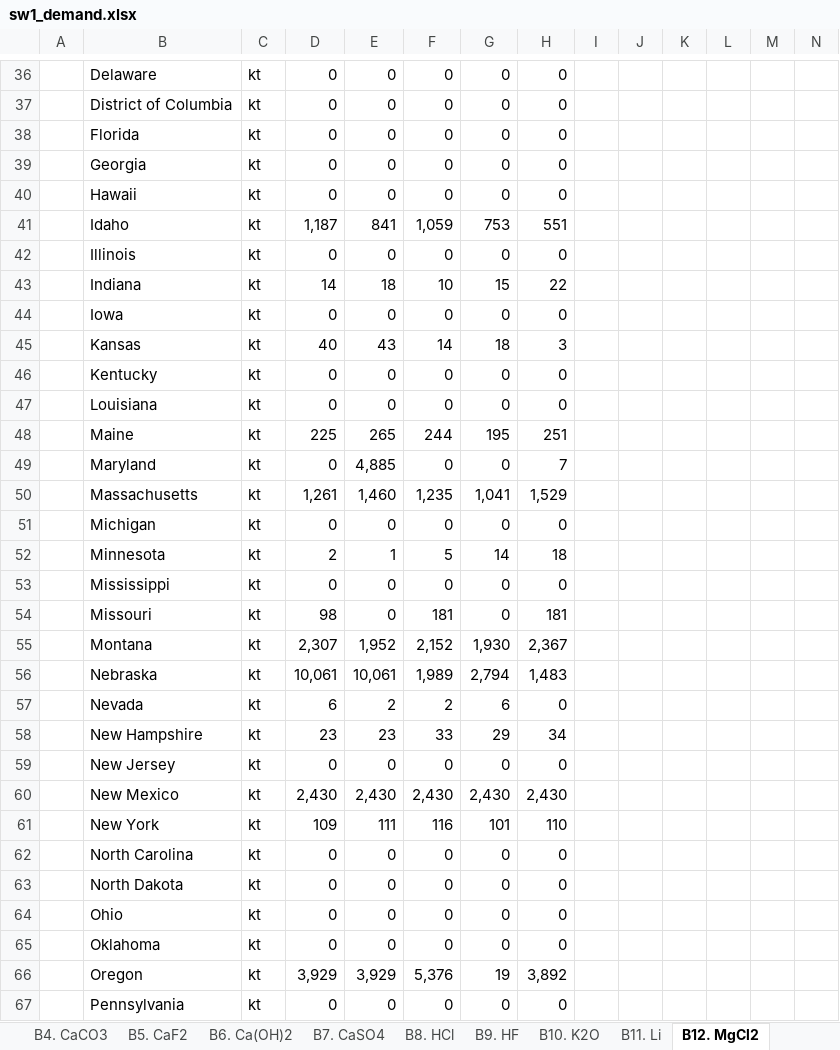
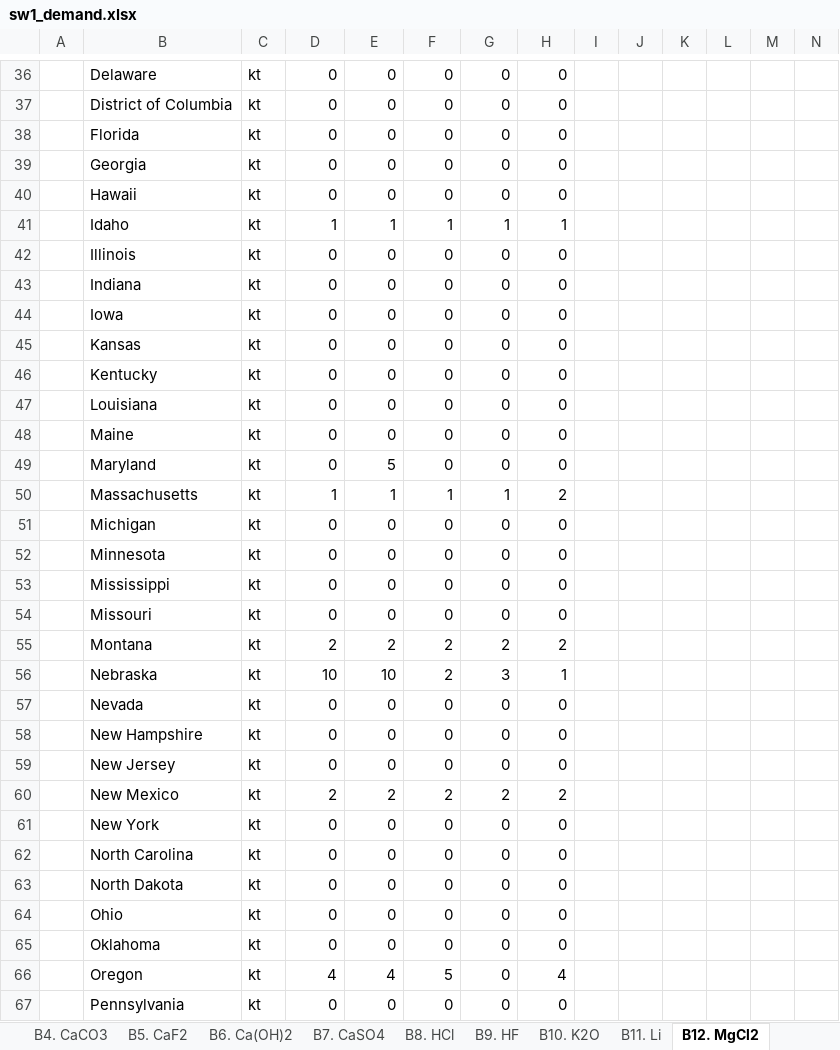
Before and after one commit to we3lab/brine-byproduct-markets, an Excel workbook: data/inputs/sw1_demand.xlsx, sheet B12. MgCl2, drawn as a sheet; only a part is shown, gaps mark what is left out; values as stored, in another font and other column widths than the file's, no borders; removed rows and columns are numbered as before the commit, all else as after; the diff covers the shown part only; the diff names each change by its address in the sheet, - before the commit and + after, or states it on an @@ line.

```diff
--- a/data/inputs/sw1_demand.xlsx (sheet B12. MgCl2)
+++ b/data/inputs/sw1_demand.xlsx (sheet B12. MgCl2)
-row 41:  | Idaho | kt | 1,187 | 841 | 1,059 | 753 | 551
+row 41:  | Idaho | kt | 1 | 1 | 1 | 1 | 1
-row 43:  | Indiana | kt | 14 | 18 | 10 | 15 | 22
+row 43:  | Indiana | kt | 0 | 0 | 0 | 0 | 0
-row 45:  | Kansas | kt | 40 | 43 | 14 | 18 | 3
+row 45:  | Kansas | kt | 0 | 0 | 0 | 0 | 0
-row 48:  | Maine | kt | 225 | 265 | 244 | 195 | 251
+row 48:  | Maine | kt | 0 | 0 | 0 | 0 | 0
-E49: 4,885
+E49: 5
-H49: 7
+H49: 0
-row 50:  | Massachusetts | kt | 1,261 | 1,460 | 1,235 | 1,041 | 1,529
+row 50:  | Massachusetts | kt | 1 | 1 | 1 | 1 | 2
-row 52:  | Minnesota | kt | 2 | 1 | 5 | 14 | 18
+row 52:  | Minnesota | kt | 0 | 0 | 0 | 0 | 0
-D54: 98
+D54: 0
-F54: 181
+F54: 0
-H54: 181
+H54: 0
-row 55:  | Montana | kt | 2,307 | 1,952 | 2,152 | 1,930 | 2,367
-row 56:  | Nebraska | kt | 10,061 | 10,061 | 1,989 | 2,794 | 1,483
-row 57:  | Nevada | kt | 6 | 2 | 2 | 6 | 0
-row 58:  | New Hampshire | kt | 23 | 23 | 33 | 29 | 34
+row 55:  | Montana | kt | 2 | 2 | 2 | 2 | 2
+row 56:  | Nebraska | kt | 10 | 10 | 2 | 3 | 1
+row 57:  | Nevada | kt | 0 | 0 | 0 | 0 | 0
+row 58:  | New Hampshire | kt | 0 | 0 | 0 | 0 | 0
-row 60:  | New Mexico | kt | 2,430 | 2,430 | 2,430 | 2,430 | 2,430
-row 61:  | New York | kt | 109 | 111 | 116 | 101 | 110
+row 60:  | New Mexico | kt | 2 | 2 | 2 | 2 | 2
+row 61:  | New York | kt | 0 | 0 | 0 | 0 | 0
-row 66:  | Oregon | kt | 3,929 | 3,929 | 5,376 | 19 | 3,892
+row 66:  | Oregon | kt | 4 | 4 | 5 | 0 | 4
```
Also changed, not shown: 17 added rows, 15 removed rows, 65 edited cells and cell formats elsewhere in this sheet, sheet X3. BP-Market x State, sheet B1. B2O3, sheet B14. MgSO4, sheet B3. Br, sheet B18. NH3, sheet X1. Markets, 20 more sheets, other sheet tabs, formulas that keep their value, data/inputs/sw2_disaggregation_proxies.xlsx, data/inputs/sw3_validation.xlsx, 9 other files.
